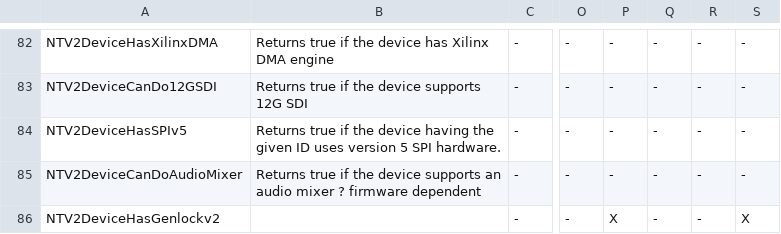
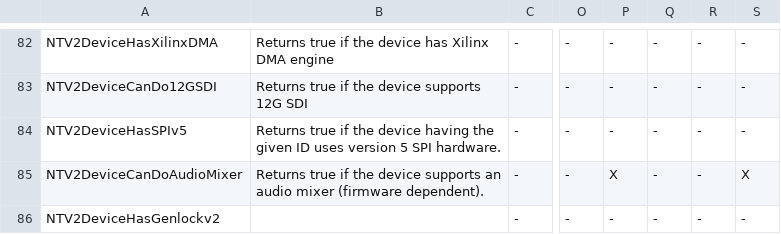
Before and after one commit to aja-video/libajantv2, a CSV file: ajalibraries/ajantv2/sdkgen/CanDo.csv, drawn as a sheet; only a part is shown, gaps mark what is left out; the diff names each change by its address in the sheet, - before the commit and + after, or states it on an @@ line.

Commit message:
NTV2DeviceCanDoAudioMixer now includes Io4K and Kona4 (also corrected prior mistake in NTV2DeviceHasGenlockv2)

```diff
--- a/ajalibraries/ajantv2/sdkgen/CanDo.csv
+++ b/ajalibraries/ajantv2/sdkgen/CanDo.csv
-B85: …audio mixer ? firmware dependent
+B85: …audio mixer (firmware dependent).
-P85: -
+P85: X
-S85: -
+S85: X
-P86: X
+P86: -
-S86: X
+S86: -
```
Also changed, not shown: 2 other files.
